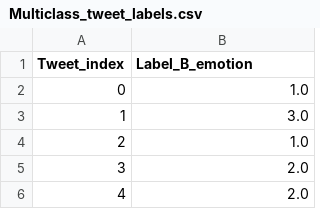
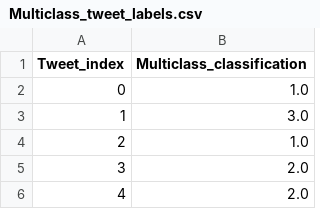
Before and after one commit to adam-aalah/Tweet-Sentiment-Classification, a CSV file: Multi Class Classification/Multiclass_tweet_labels.csv, drawn as a sheet; only a part is shown.

Commit message:
Update Multiclass_tweet_labels.csv

```diff
--- a/Multi Class Classification/Multiclass_tweet_labels.csv
+++ b/Multi Class Classification/Multiclass_tweet_labels.csv
@@ -1,2 +1,2 @@
-Tweet_index;Label_B_emotion
+Tweet_index;Multiclass_classification
 0;1.0
```
